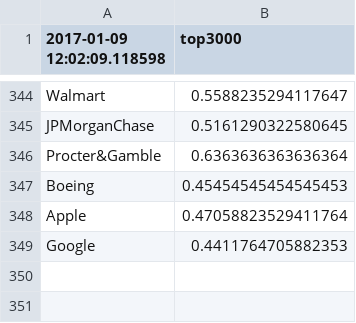
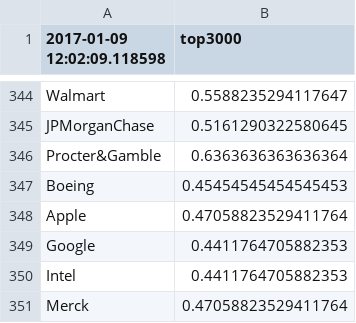
Before and after one commit to lookcw/Senvision, a CSV file: Results/NLTK_results.csv, drawn as a sheet; only a part is shown, gaps mark what is left out; the diff names each change by its address in the sheet, - before the commit and + after, or states it on an @@ line.

```diff
--- a/Results/NLTK_results.csv
+++ b/Results/NLTK_results.csv
+row 350: Intel | 0.4411764705882353
+row 351: Merck | 0.47058823529411764
```
Also changed, not shown: 1 other file.
